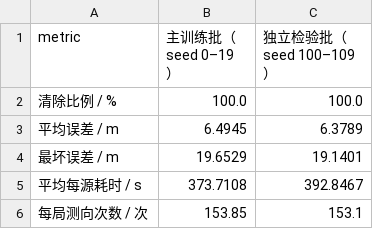
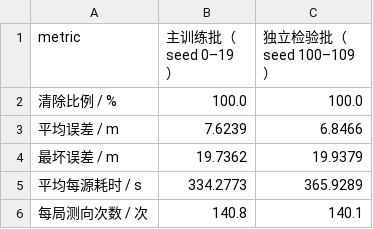
Before and after one commit to LittleFishStars/cumcm-2026-robot-dog, a CSV file: figures/data/generalization.csv, drawn as a sheet.

```diff
--- a/figures/data/generalization.csv
+++ b/figures/data/generalization.csv
@@ -2,5 +2,5 @@ metric,主训练批（seed 0–19）,独立检验批（seed 100–109）
 清除比例 / %,100.0,100.0
-平均误差 / m,6.4945,6.3789
-最坏误差 / m,19.6529,19.1401
-平均每源耗时 / s,373.7108,392.8467
-每局测向次数 / 次,153.85,153.1
+平均误差 / m,7.6239,6.8466
+最坏误差 / m,19.7362,19.9379
+平均每源耗时 / s,334.2773,365.9289
+每局测向次数 / 次,140.8,140.1
```
Also changed, not shown: figures/data/cost.csv, figures/data/ga_convergence_loc.csv, 10 other files.
